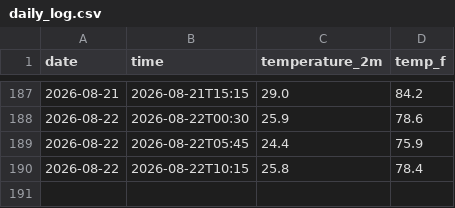
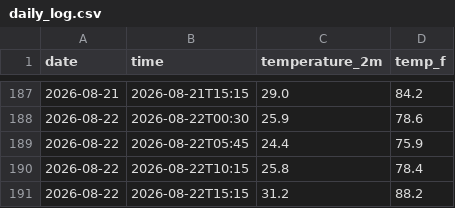
Before and after one commit to chumpathine/Weather---Tracker, a CSV file: daily_log.csv, drawn as a sheet; only a part is shown, gaps mark what is left out; the diff names each change by its address in the sheet, - before the commit and + after, or states it on an @@ line.

```diff
--- a/daily_log.csv
+++ b/daily_log.csv
+row 191: 2026-08-22 | 2026-08-22T15:15 | 31.2 | 88.2
```
Also changed, not shown: 2 other files.
